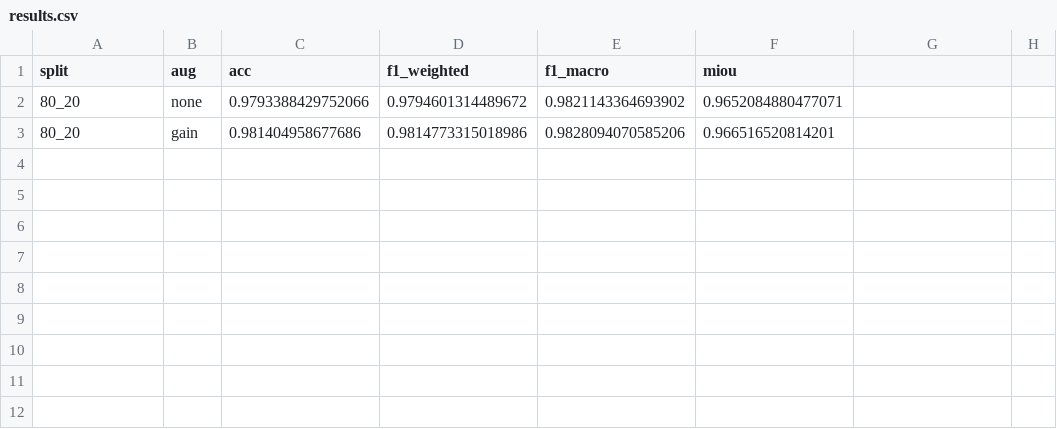
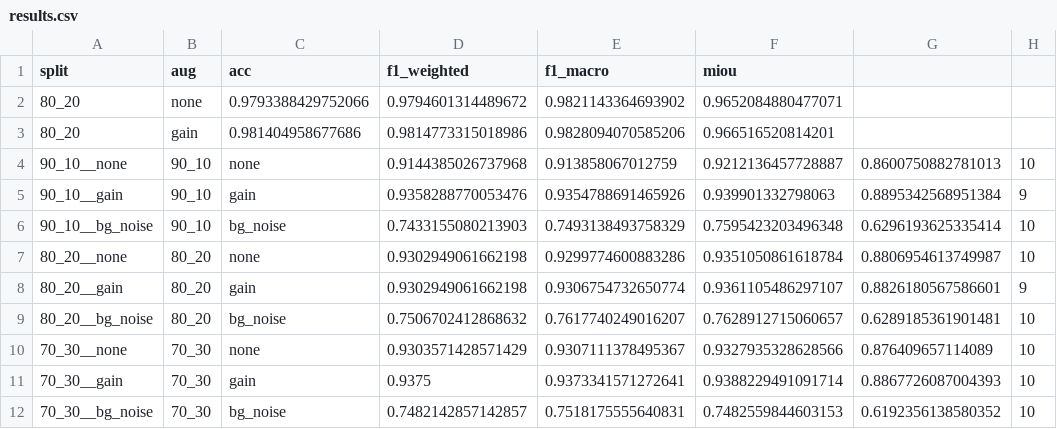
Before and after one commit to Fadil08/skripsi, a CSV file: runs/results.csv, drawn as a sheet.

```diff
--- a/runs/results.csv
+++ b/runs/results.csv
@@ -3 +3,10 @@ split,aug,acc,f1_weighted,f1_macro,miou
 80_20,gain,0.981404958677686,0.9814773315018986,0.9828094070585206,0.966516520814201
+90_10__none,90_10,none,0.9144385026737968,0.913858067012759,0.9212136457728887,0.8600750882781013,10
+90_10__gain,90_10,gain,0.9358288770053476,0.9354788691465926,0.939901332798063,0.8895342568951384,9
+90_10__bg_noise,90_10,bg_noise,0.7433155080213903,0.7493138493758329,0.7595423203496348,0.6296193625335414,10
+80_20__none,80_20,none,0.9302949061662198,0.9299774600883286,0.9351050861618784,0.8806954613749987,10
+80_20__gain,80_20,gain,0.9302949061662198,0.9306754732650774,0.9361105486297107,0.8826180567586601,9
+80_20__bg_noise,80_20,bg_noise,0.7506702412868632,0.7617740249016207,0.7628912715060657,0.6289185361901481,10
+70_30__none,70_30,none,0.9303571428571429,0.9307111378495367,0.9327935328628566,0.876409657114089,10
+70_30__gain,70_30,gain,0.9375,0.9373341571272641,0.9388229491091714,0.8867726087004393,10
+70_30__bg_noise,70_30,bg_noise,0.7482142857142857,0.7518175555640831,0.7482559844603153,0.6192356138580352,10
```
Also changed, not shown: 29 other files.
